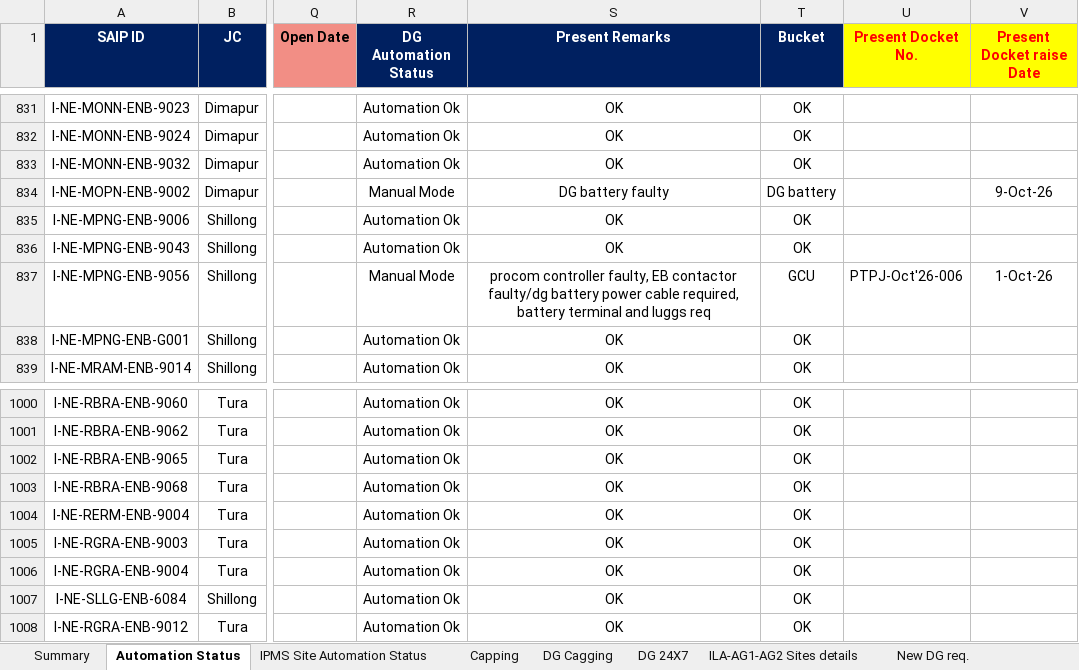
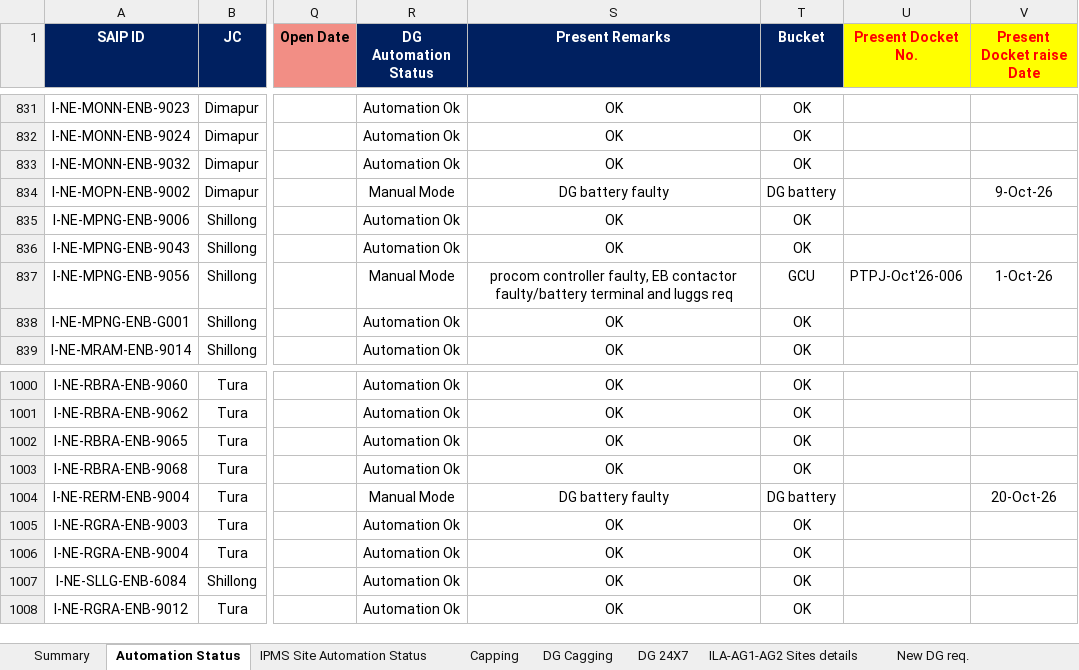
Before and after one commit to tridip2gogoi/Share-Docket-no., an Excel workbook: DG Auto-Update Automation Tracker 26.xlsx, sheet Automation Status, drawn as a sheet; only a part is shown, gaps mark what is left out; values as stored, in another font and other column widths than the file's, no borders; conditional formats not drawn; the diff names each change by its address in the sheet, - before the commit and + after, or states it on an @@ line.

Commit message:
Upload new Master Tracker file

```diff
--- a/DG Auto-Update Automation Tracker 26.xlsx (sheet Automation Status)
+++ b/DG Auto-Update Automation Tracker 26.xlsx (sheet Automation Status)
-S837 (Present Remarks): …EB contactor faulty/dg battery power cable required, battery terminal and…
+S837 (Present Remarks): …EB contactor faulty/battery terminal and…
-R1004 (DG Automation Status): Automation Ok
+R1004 (DG Automation Status): Manual Mode
-S1004 (Present Remarks): OK
+S1004 (Present Remarks): DG battery faulty
-T1004 (Bucket): OK
+T1004 (Bucket): DG battery
-V1004 (Present Docket raise Date): (empty)
+V1004 (Present Docket raise Date): 20-Oct-26
```
